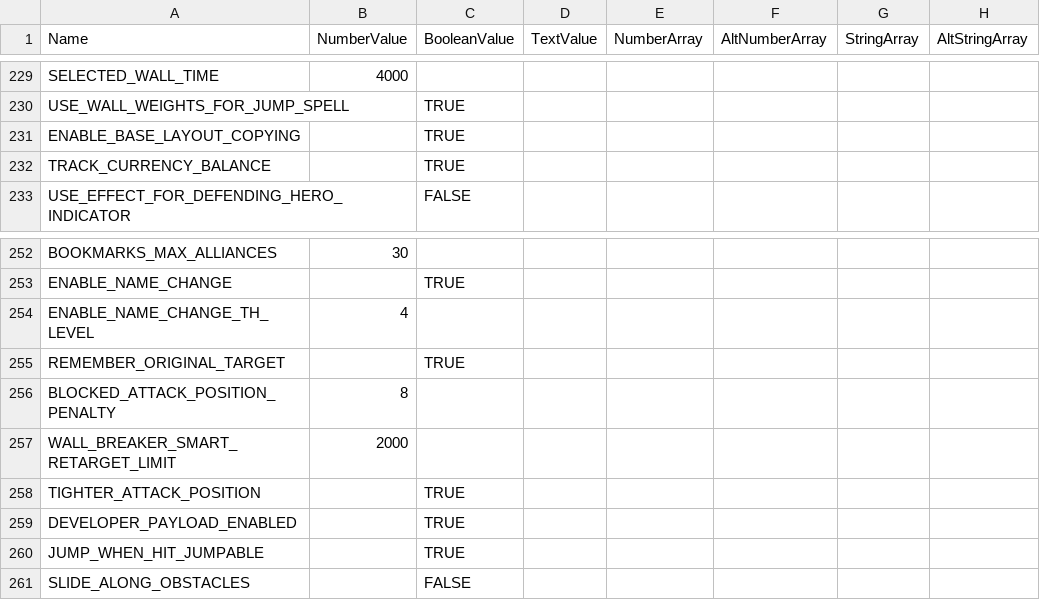
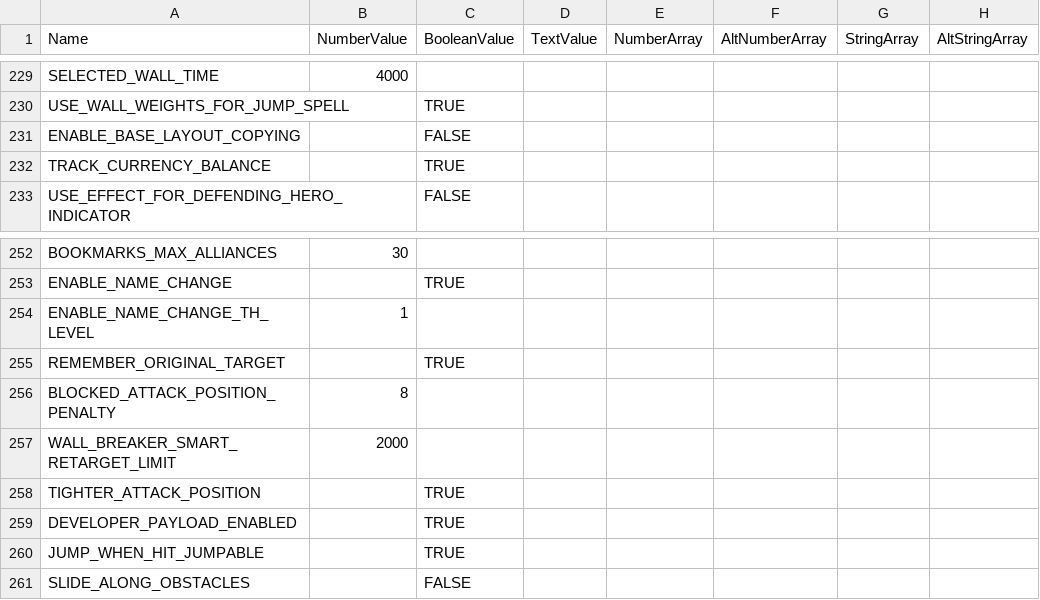
Before and after one commit to milanmaldini/UCS, a CSV file: Ultrapowa Clash Server/bin/Debug/gamefiles/logic/globals.csv, drawn as a sheet; only a part is shown, gaps mark what is left out; the diff covers the shown part only.

```diff
--- a/Ultrapowa Clash Server/bin/Debug/gamefiles/logic/globals.csv
+++ b/Ultrapowa Clash Server/bin/Debug/gamefiles/logic/globals.csv
@@ -231 +231 @@
-"ENABLE_BASE_LAYOUT_COPYING",,"TRUE",,,,,
+ENABLE_BASE_LAYOUT_COPYING,,FALSE,,,,,
@@ -254 +254 @@
-"ENABLE_NAME_CHANGE_TH_LEVEL",4,,,,,,
+ENABLE_NAME_CHANGE_TH_LEVEL,1,,,,,,
```
Also changed, not shown: 7 edited cells elsewhere in this file, Ultrapowa Clash Server/bin/Debug/gamefiles/logic/buildings.csv, 11 other files.
